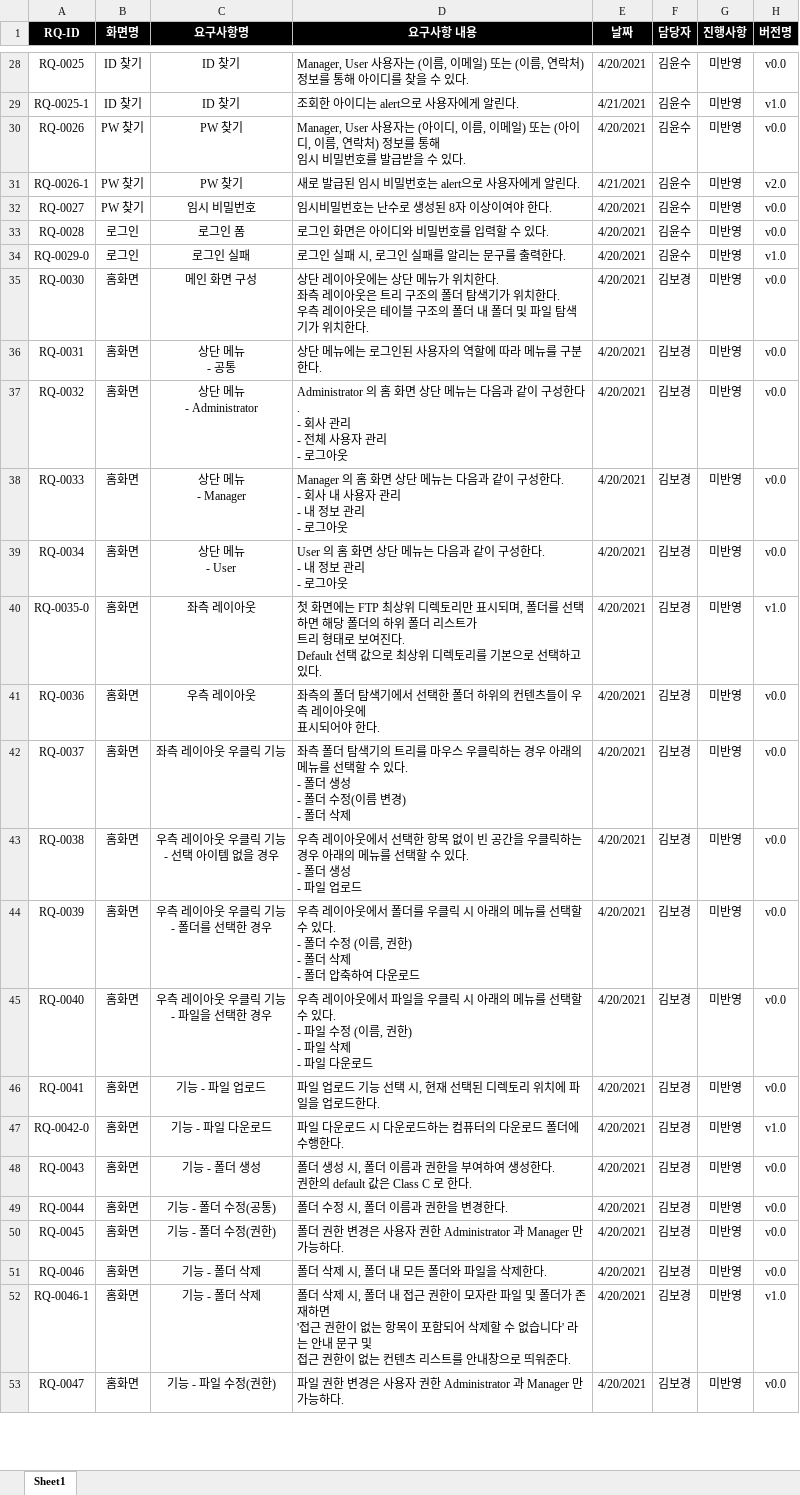
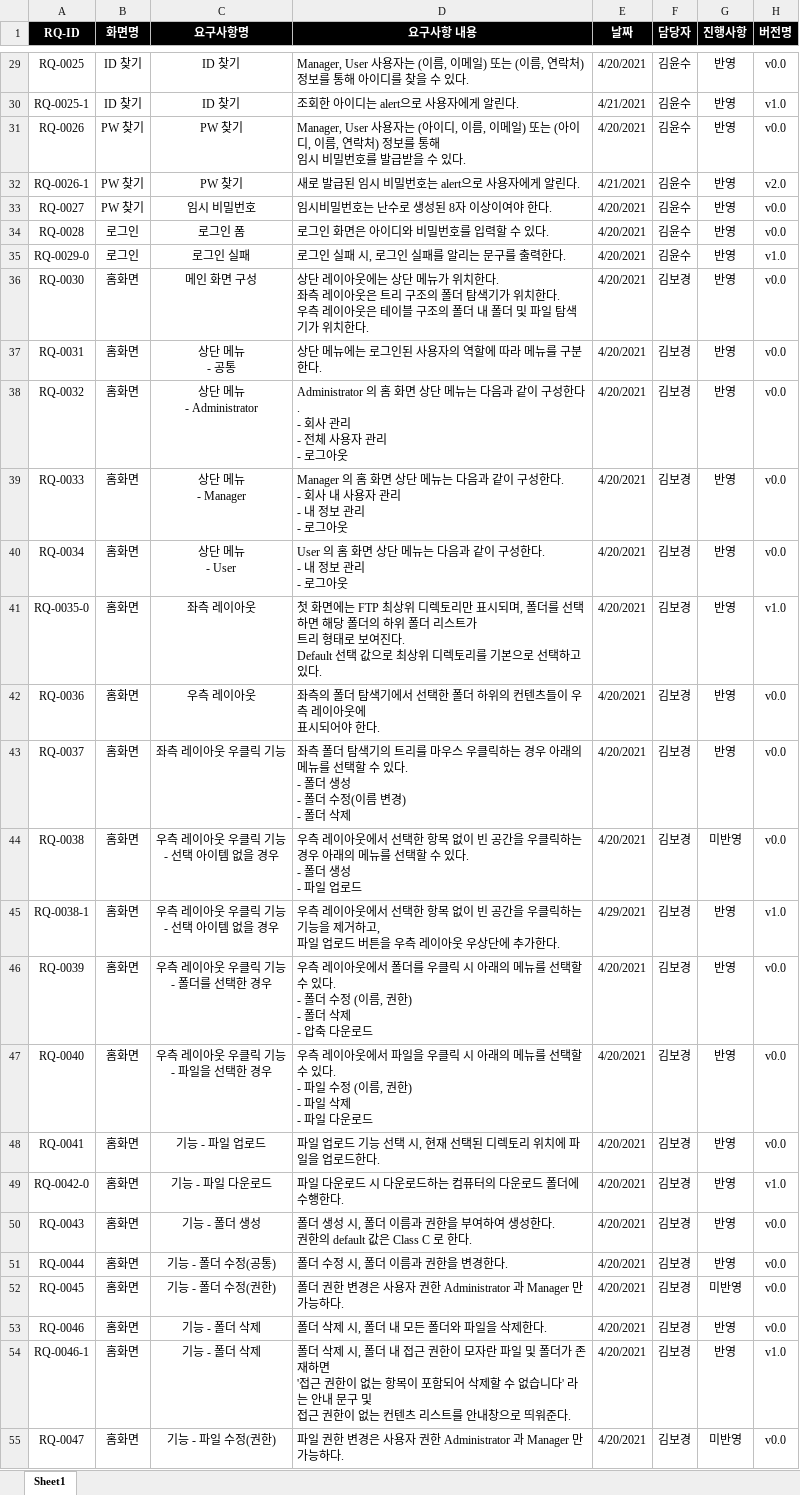
Before and after one commit to ReactFTP/ReactFTP, an Excel workbook: React_FTP_요구사항_명세서.xlsx, sheet Sheet1, drawn as a sheet; only a part is shown, gaps mark what is left out; values as stored, in another font and other column widths than the file's, no borders; addresses are those after the commit; ↵ is a line break in a cell; the diff covers the shown part only; the diff names each change by its address in the sheet, - before the commit and + after, or states it on an @@ line.

```diff
--- a/React_FTP_요구사항_명세서.xlsx (sheet Sheet1)
+++ b/React_FTP_요구사항_명세서.xlsx (sheet Sheet1)
-G29:G43 (진행사항): 미반영
+G29:G43 (진행사항): 반영
+row 45: RQ-0038-1 | 홈화면 | 우측 레이아웃 우클릭 기능 ↵ - 선택 아이템 없을 경우 | 우측 레이아웃에서 선택한 항목 없이 빈 공간을 우클릭하는 기능을 제거하고, ↵ 파일 업로드 버튼을 우측 레이아웃 우상단에 추가한다. | 4/29/2021 | 김보경 | 반영 | v1.0
-D46 (요구사항 내용): …삭제 ↵ - 폴더 압축하여 다운로…
+D46 (요구사항 내용): …삭제 ↵ - 압축 다운로…
-G46:G51 (진행사항): 미반영
+G46:G51 (진행사항): 반영
-G53:G54 (진행사항): 미반영
+G53:G54 (진행사항): 반영
```
Also changed, not shown: 1 added row and 66 edited cells elsewhere in this sheet, 18 other files.
